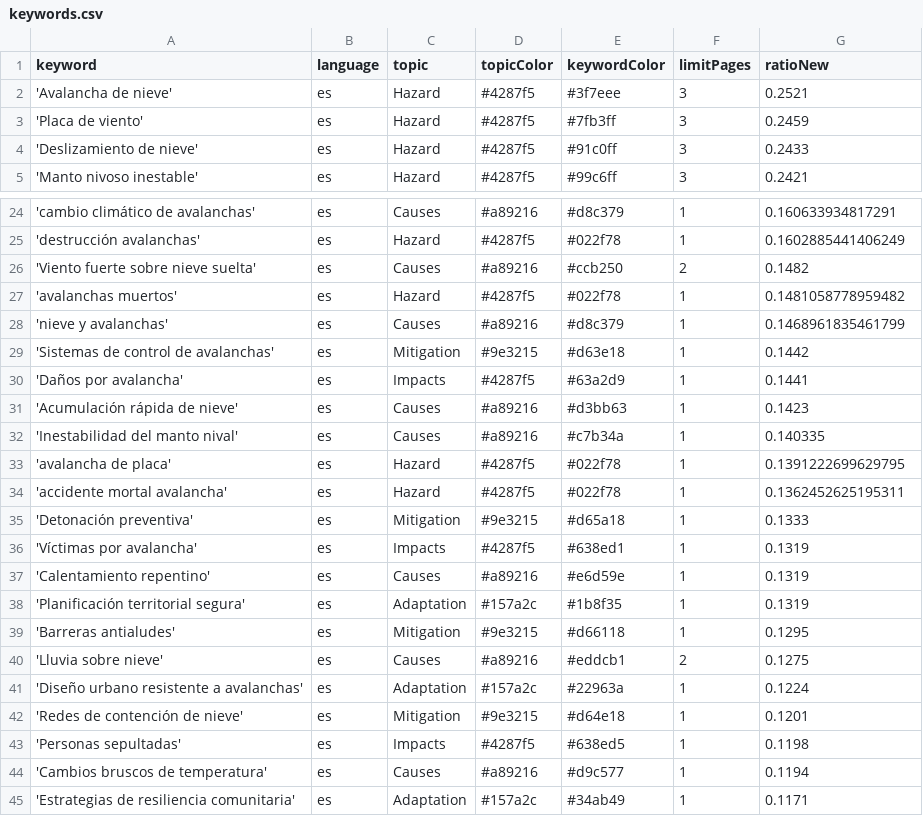
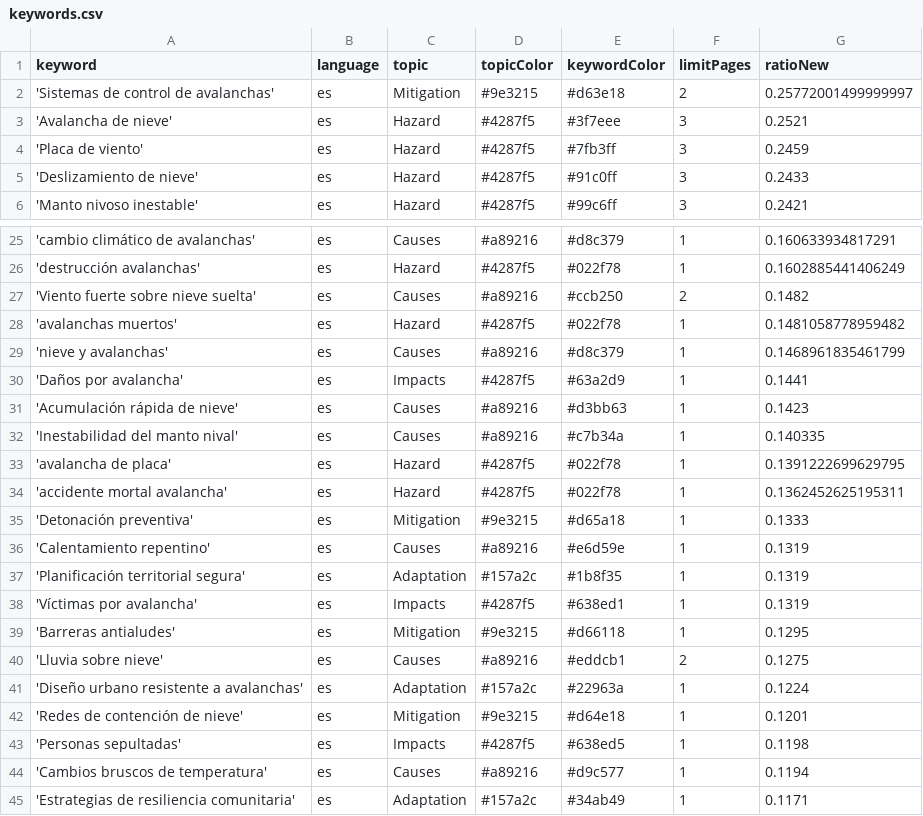
Before and after one commit to picawe-news/AvalanchaIsComing, a CSV file: keywords.csv, drawn as a sheet; only a part is shown, gaps mark what is left out.

```diff
--- a/keywords.csv
+++ b/keywords.csv
@@ -1,2 +1,3 @@
 keyword,language,topic,topicColor,keywordColor,limitPages,ratioNew
+'Sistemas de control de avalanchas',es,Mitigation,#9e3215,#d63e18,2,0.25772001499999997
 'Avalancha de nieve',es,Hazard,#4287f5,#3f7eee,3,0.2521
@@ -28,3 +29,2 @@ keyword,language,topic,topicColor,keywordColor,limitPages,ratioNew
 'nieve y avalanchas',es,Causes,#a89216,#d8c379,1,0.1468961835461799
-'Sistemas de control de avalanchas',es,Mitigation,#9e3215,#d63e18,1,0.1442
 'Daños por avalancha',es,Impacts,#4287f5,#63a2d9,1,0.1441
@@ -35,5 +35,5 @@ keyword,language,topic,topicColor,keywordColor,limitPages,ratioNew
 'Detonación preventiva',es,Mitigation,#9e3215,#d65a18,1,0.1333
-'Víctimas por avalancha',es,Impacts,#4287f5,#638ed1,1,0.1319
 'Calentamiento repentino',es,Causes,#a89216,#e6d59e,1,0.1319
 'Planificación territorial segura',es,Adaptation,#157a2c,#1b8f35,1,0.1319
+'Víctimas por avalancha',es,Impacts,#4287f5,#638ed1,1,0.1319
 'Barreras antialudes',es,Mitigation,#9e3215,#d66118,1,0.1295
```
Also changed, not shown: csv/news_2025_11.csv.
